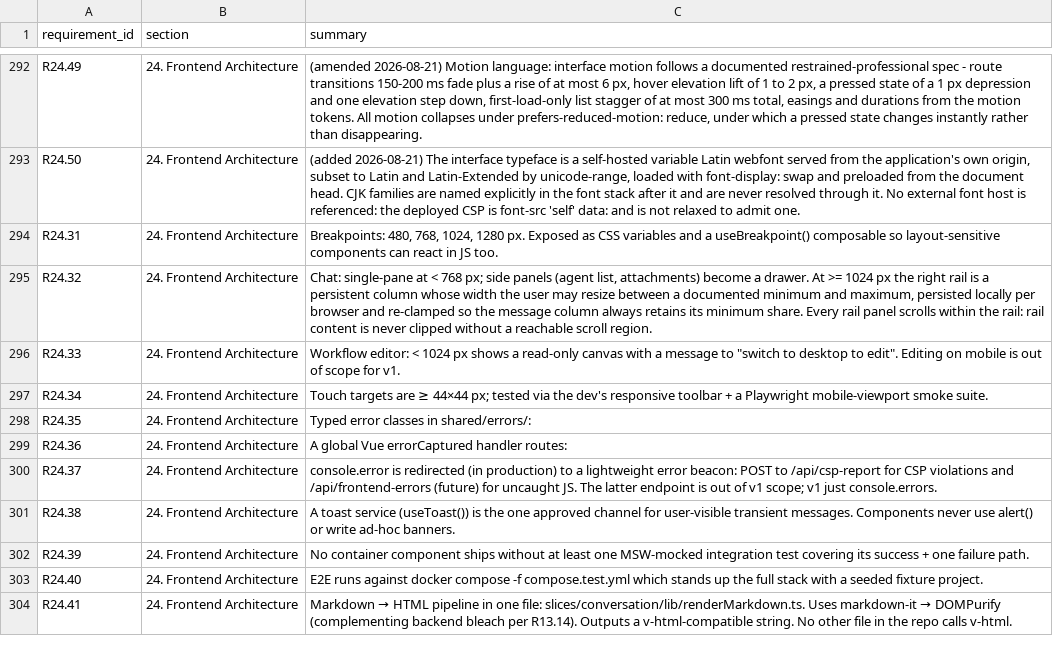
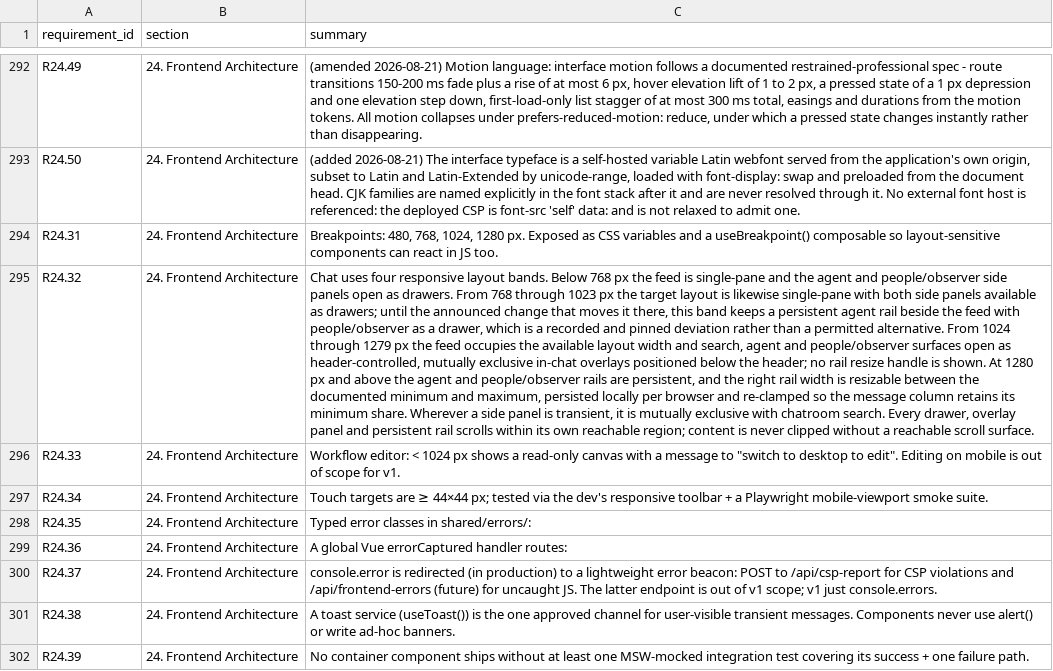
Before and after one commit to Research-Center-for-Smart-Learning-RCSL/Smart-MultiAgent-Platform, a CSV file: docs/traceability.csv, drawn as a sheet; only a part is shown, gaps mark what is left out; the shorter side is filled out with more unchanged rows; the diff names each change by its address in the sheet, - before the commit and + after, or states it on an @@ line.

Commit message:
docs(review): regenerate traceability.csv for the R24.32 amendment
The repo-gates job requires the generated table to be regenerated in the
same change that edits the SRS. Applying the dossier's approved delta
without it left the committed R24.32 row describing the two-band layout the
amendment replaced.

```diff
--- a/docs/traceability.csv
+++ b/docs/traceability.csv
-C295 (summary): Chat: single-pane at < 768 px; side panels (agent list, attachments) become a drawer. At >= 1024 px the right rail is a persistent column whose width the user may resize between a documented minimum and maximum, persisted locally per browser and re-clamped so the message column always retains its minimum share. Every rail panel scrolls within the rail: rail content is never clipped without a reachable scroll region.
+C295 (summary): Chat uses four responsive layout bands. Below 768 px the feed is single-pane and the agent and people/observer side panels open as drawers. From 768 through 1023 px the target layout is likewise single-pane with both side panels available as drawers; until the announced change that moves it there, this band keeps a persistent agent rail beside the feed with people/observer as a drawer, which is a recorded and pinned deviation rather than a permitted alternative. From 1024 through 1279 px the feed occupies the available layout width and search, agent and people/observer surfaces open as header-controlled, mutually exclusive in-chat overlays positioned below the header; no rail resize handle is shown. At 1280 px and above the agent and people/observer rails are persistent, and the right rail width is resizable between the documented minimum and maximum, persisted locally per browser and re-clamped so the message column retains its minimum share. Wherever a side panel is transient, it is mutually exclusive with chatroom search. Every drawer, overlay panel and persistent rail scrolls within its own reachable region; content is never clipped without a reachable scroll surface.
```
